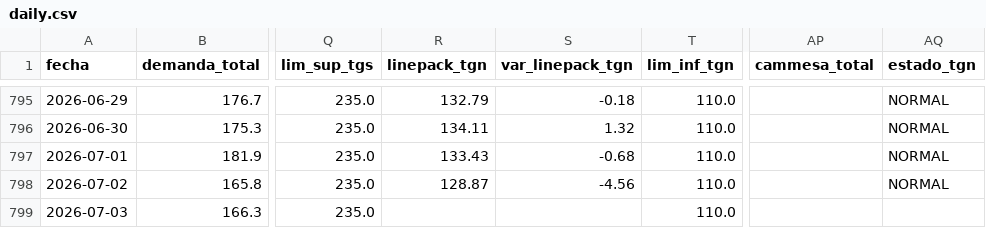
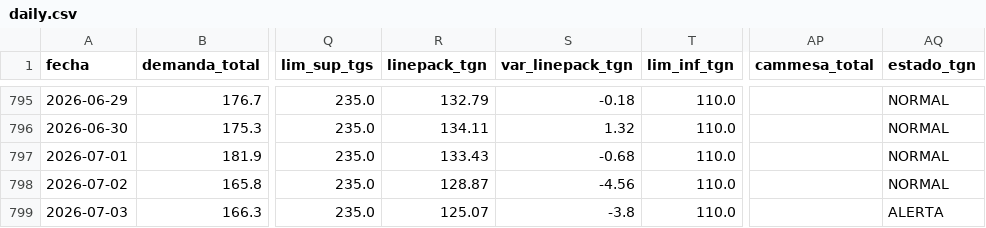
Before and after one commit to mpodeley/estado-del-sistema, a CSV file: data/daily.csv, drawn as a sheet; only a part is shown, gaps mark what is left out; the diff names each change by its address in the sheet, - before the commit and + after, or states it on an @@ line.

```diff
--- a/data/daily.csv
+++ b/data/daily.csv
-R799 (linepack_tgn): (empty)
+R799 (linepack_tgn): 125.07
-S799 (var_linepack_tgn): (empty)
+S799 (var_linepack_tgn): -3.8
-AQ799 (estado_tgn): (empty)
+AQ799 (estado_tgn): ALERTA
```
Also changed, not shown: data/tgn_system_state.csv, 2 other files.
